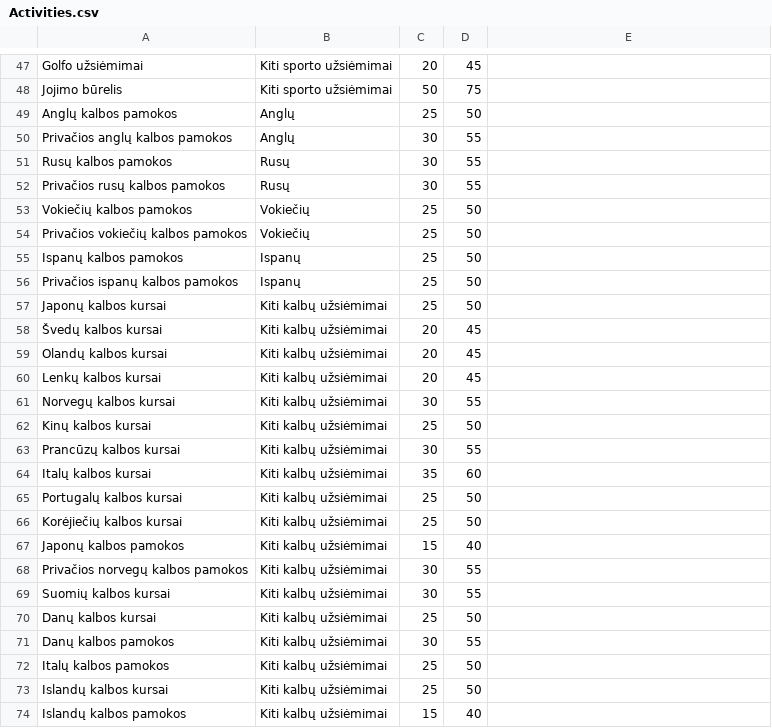
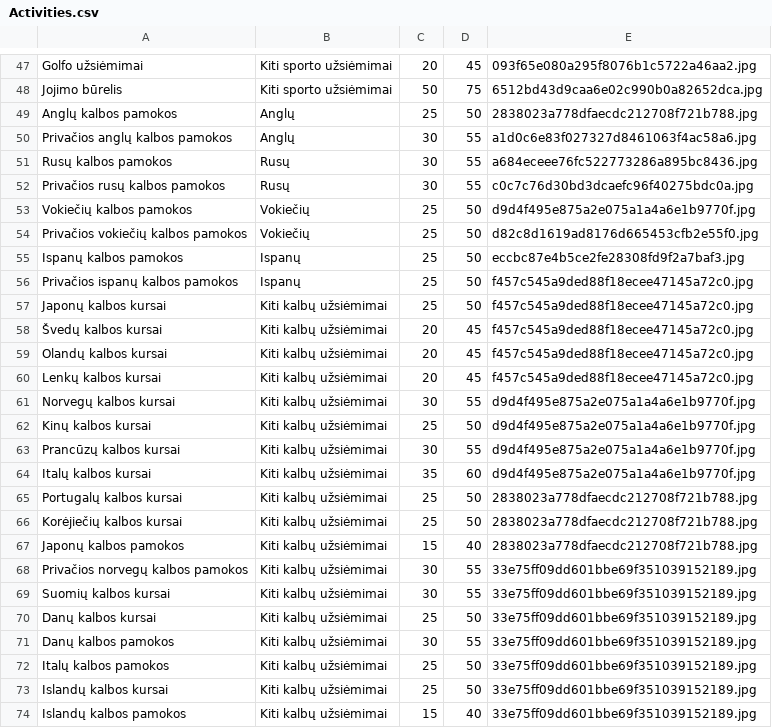
Before and after one commit to nfqakademija/po-pamoku, a CSV file: public/data/Activities.csv, drawn as a sheet; only a part is shown, gaps mark what is left out; the diff covers the shown part only; the diff names each change by its address in the sheet, - before the commit and + after, or states it on an @@ line.

```diff
--- a/public/data/Activities.csv
+++ b/public/data/Activities.csv
-E47: (empty)
+E47: 093f65e080a295f8076b1c5722a46aa2.jpg
-E48: (empty)
+E48: 6512bd43d9caa6e02c990b0a82652dca.jpg
-E49: (empty)
+E49: 2838023a778dfaecdc212708f721b788.jpg
-E50: (empty)
+E50: a1d0c6e83f027327d8461063f4ac58a6.jpg
-E51: (empty)
+E51: a684eceee76fc522773286a895bc8436.jpg
-E52: (empty)
+E52: c0c7c76d30bd3dcaefc96f40275bdc0a.jpg
-E53: (empty)
+E53: d9d4f495e875a2e075a1a4a6e1b9770f.jpg
-E54: (empty)
+E54: d82c8d1619ad8176d665453cfb2e55f0.jpg
-E55: (empty)
+E55: eccbc87e4b5ce2fe28308fd9f2a7baf3.jpg
-E56:E60: (empty)
+E56:E60: f457c545a9ded88f18ecee47145a72c0.jpg
-E61:E64: (empty)
+E61:E64: d9d4f495e875a2e075a1a4a6e1b9770f.jpg
-E65:E67: (empty)
+E65:E67: 2838023a778dfaecdc212708f721b788.jpg
-E68:E74: (empty)
+E68:E74: 33e75ff09dd601bbe69f351039152189.jpg
```
Also changed, not shown: 52 edited cells elsewhere in this file.
